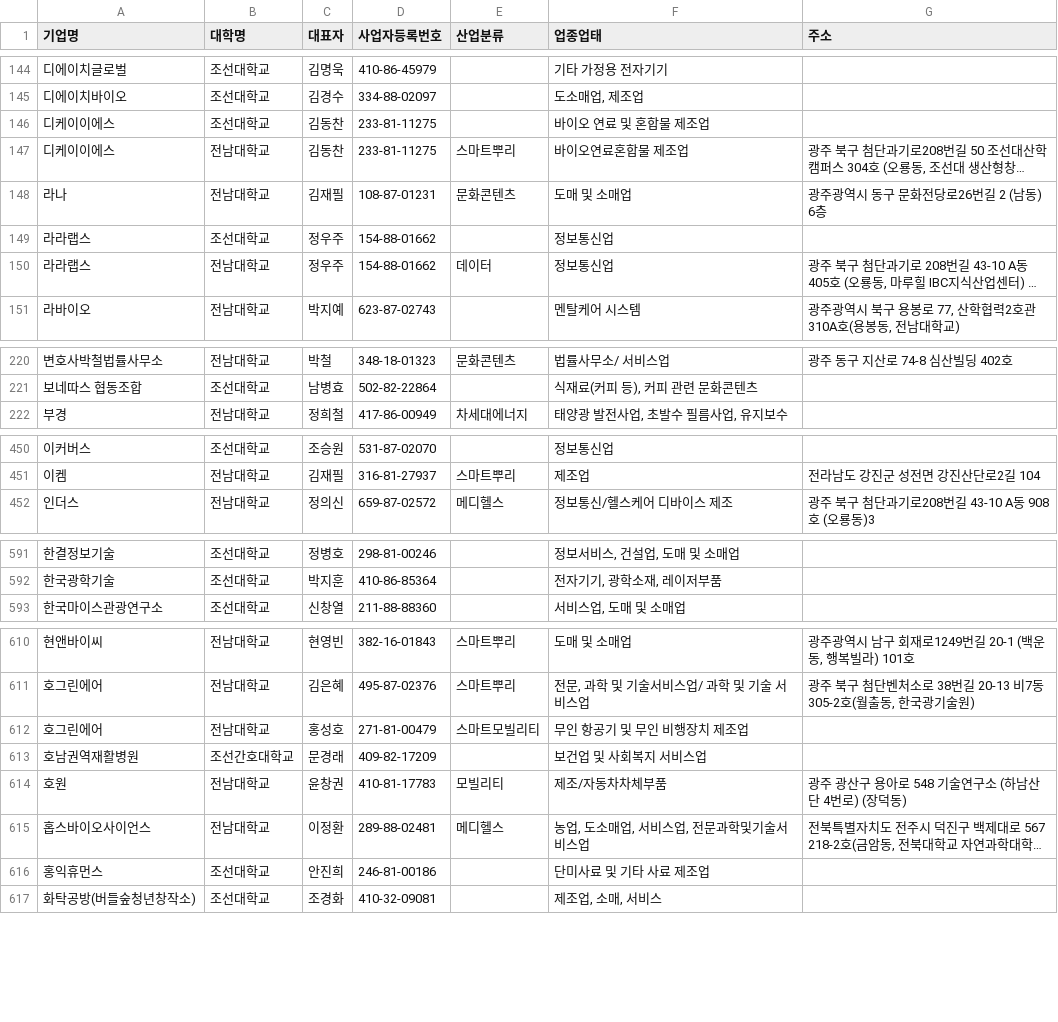
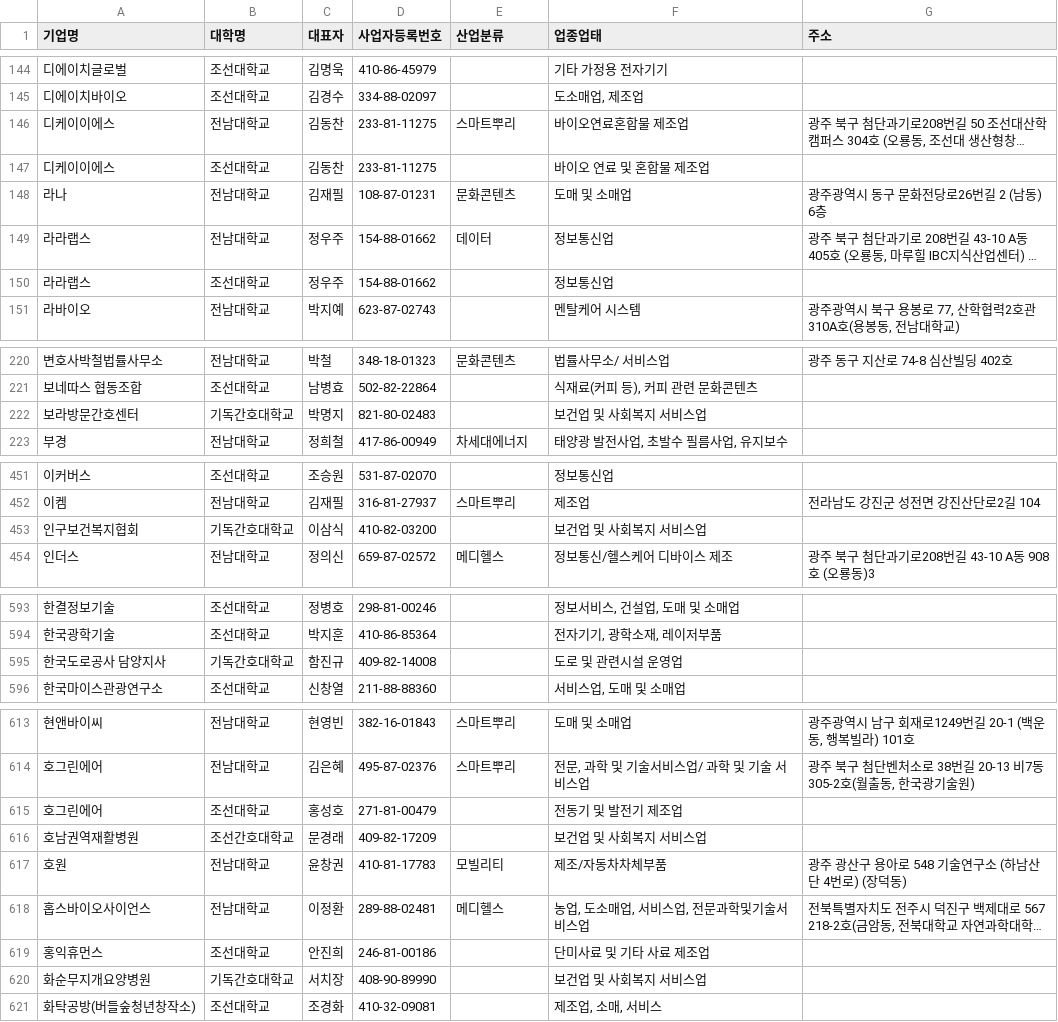
Before and after one commit to handong96-rgb/g-rise-scraper, a CSV file: G_RISE_familycompany.csv, drawn as a sheet; only a part is shown, gaps mark what is left out; long unchanged cells end in …; addresses are those after the commit; the diff covers the shown part only; the diff names each change by its address in the sheet, - before the commit and + after, or states it on an @@ line.

```diff
--- a/G_RISE_familycompany.csv
+++ b/G_RISE_familycompany.csv
@@ row 147 moved to row 146: 디케이이에스 @@
@@ row 150 moved to row 149: 라라랩스 @@
+row 222: 보라방문간호센터 | 기독간호대학교 | 박명지 | 821-80-02483 |  | 보건업 및 사회복지 서비스업
+row 453: 인구보건복지협회 | 기독간호대학교 | 이삼식 | 410-82-03200 |  | 보건업 및 사회복지 서비스업
+row 595: 한국도로공사 담양지사 | 기독간호대학교 | 함진규 | 409-82-14008 |  | 도로 및 관련시설 운영업
-B615 (대학명): 전남대학교
+B615 (대학명): 조선대학교
-E615 (산업분류): 스마트모빌리티
+E615 (산업분류): (empty)
-F615 (업종업태): 무인 항공기 및 무인 비행장치 제조업
+F615 (업종업태): 전동기 및 발전기 제조업
+row 620: 화순무지개요양병원 | 기독간호대학교 | 서치장 | 408-90-89990 |  | 보건업 및 사회복지 서비스업
```
Also changed, not shown: 6 moved rows and 2 edited cells elsewhere in this file.
